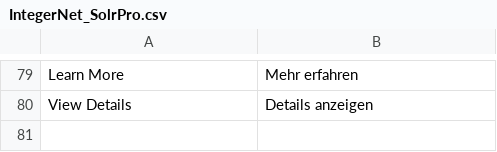
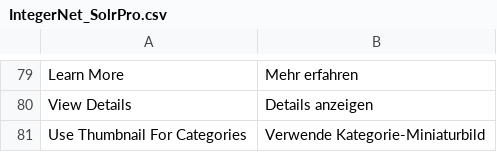
Before and after one commit to integer-net/solr-magento1-pro, a CSV file: src/app/locale/de_CH/IntegerNet_SolrPro.csv, drawn as a sheet; only a part is shown, gaps mark what is left out; the diff names each change by its address in the sheet, - before the commit and + after, or states it on an @@ line.

Commit message:
Added translation

```diff
--- a/src/app/locale/de_CH/IntegerNet_SolrPro.csv
+++ b/src/app/locale/de_CH/IntegerNet_SolrPro.csv
+row 81: Use Thumbnail For Categories | Verwende Kategorie-Miniaturbild
```
Also changed, not shown: src/app/locale/de_DE/IntegerNet_SolrPro.csv.
